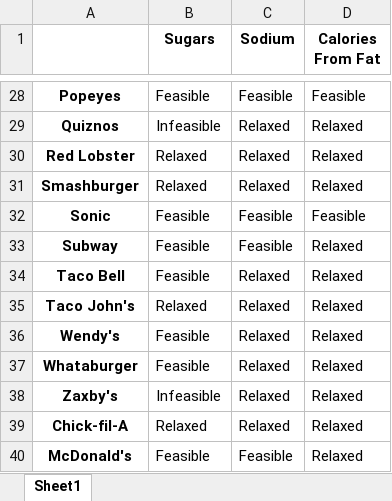
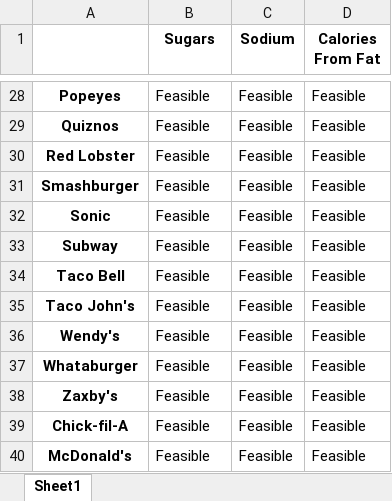
Before and after one commit to zach-hunt/NutritionResearch, an Excel workbook: FeasibilityResults-InitiallyWeakened-ContinuousVars.xlsx, sheet Sheet1, drawn as a sheet; only a part is shown, gaps mark what is left out; values as stored, in another font and other column widths than the file's, no borders; conditional formats not drawn; the diff covers the shown part only; the diff names each change by its address in the sheet, - before the commit and + after, or states it on an @@ line.

```diff
--- a/FeasibilityResults-InitiallyWeakened-ContinuousVars.xlsx (sheet Sheet1)
+++ b/FeasibilityResults-InitiallyWeakened-ContinuousVars.xlsx (sheet Sheet1)
-B29 (Sugars): Infeasible
+B29 (Sugars): Feasible
-C29:C31 (Sodium): Relaxed
+C29:C31 (Sodium): Feasible
-D29:D31 (Calories From Fat): Relaxed
+D29:D31 (Calories From Fat): Feasible
-B30:B31 (Sugars): Relaxed
+B30:B31 (Sugars): Feasible
-D33:D40 (Calories From Fat): Relaxed
+D33:D40 (Calories From Fat): Feasible
-C34:C39 (Sodium): Relaxed
+C34:C39 (Sodium): Feasible
-B35 (Sugars): Relaxed
+B35 (Sugars): Feasible
-B38 (Sugars): Infeasible
+B38 (Sugars): Feasible
-B39 (Sugars): Relaxed
+B39 (Sugars): Feasible
```
Also changed, not shown: 61 edited cells elsewhere in this sheet, Dietary Guidelines.xlsx, 1 other file.
